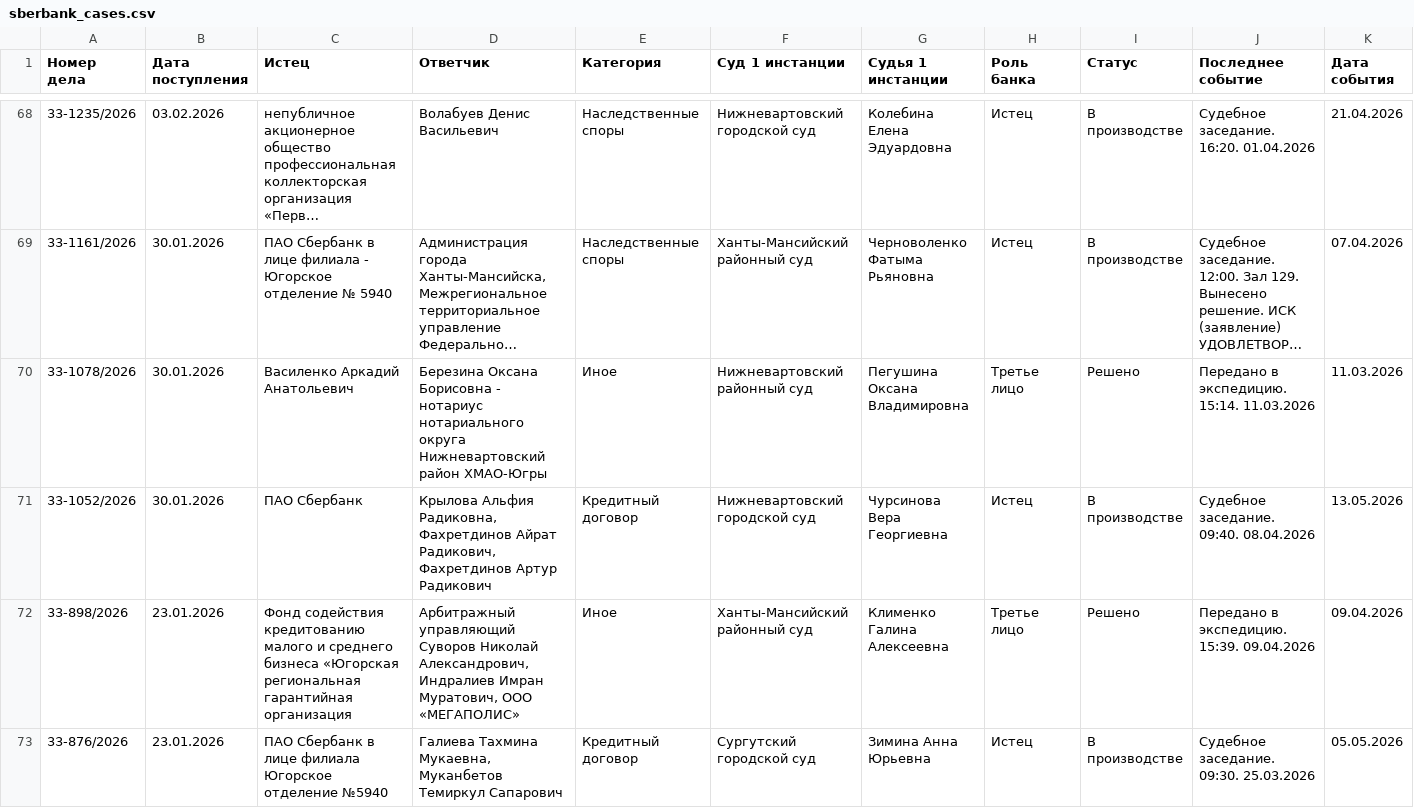
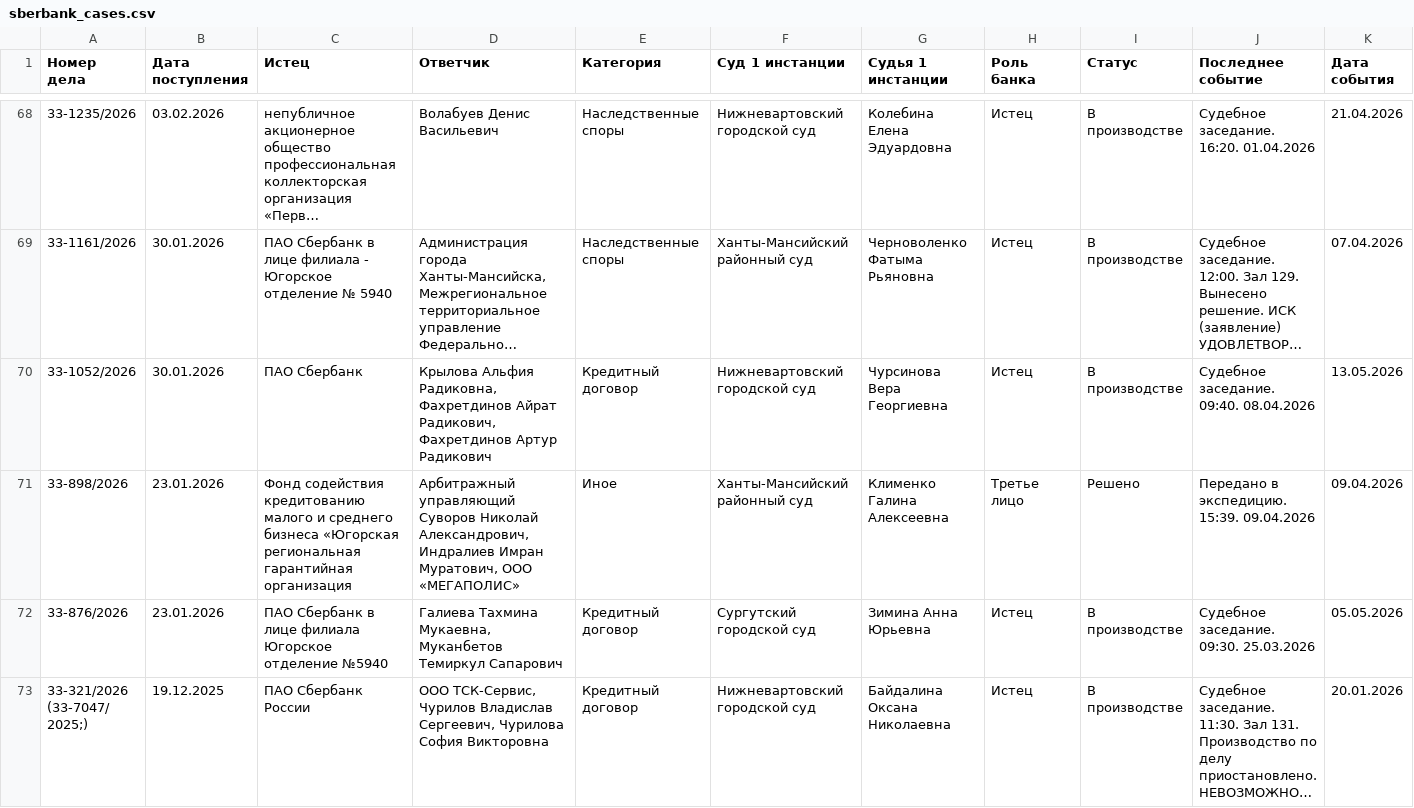
Before and after one commit to SelivanovAS/dashboard, a CSV file: data/sberbank_cases.csv, drawn as a sheet; only a part is shown, gaps mark what is left out; the shorter side is filled out with more unchanged rows; long unchanged cells end in …; rows hold the shown columns only; the diff covers the shown part only; the diff names each change by its address in the sheet, - before the commit and + after, or states it on an @@ line.

Commit message:
📊 Обновление данных 12.04.2026 03:54

```diff
--- a/data/sberbank_cases.csv
+++ b/data/sberbank_cases.csv
-row 70: 33-1078/2026 | 30.01.2026 | Василенко Аркадий Анатольевич | Березина Оксана Борисовна - нотариус нотариального округа Нижневартовский район ХМАО-Югры | Иное | Нижневартовский районный суд | Пегушина Оксана Владимировна | Третье лицо | Решено | Передано в экспедицию. 15:14. 11.03.2026 | 11.03.2026
```
Also changed, not shown: 1 removed row and 5 edited cells elsewhere in this file.
